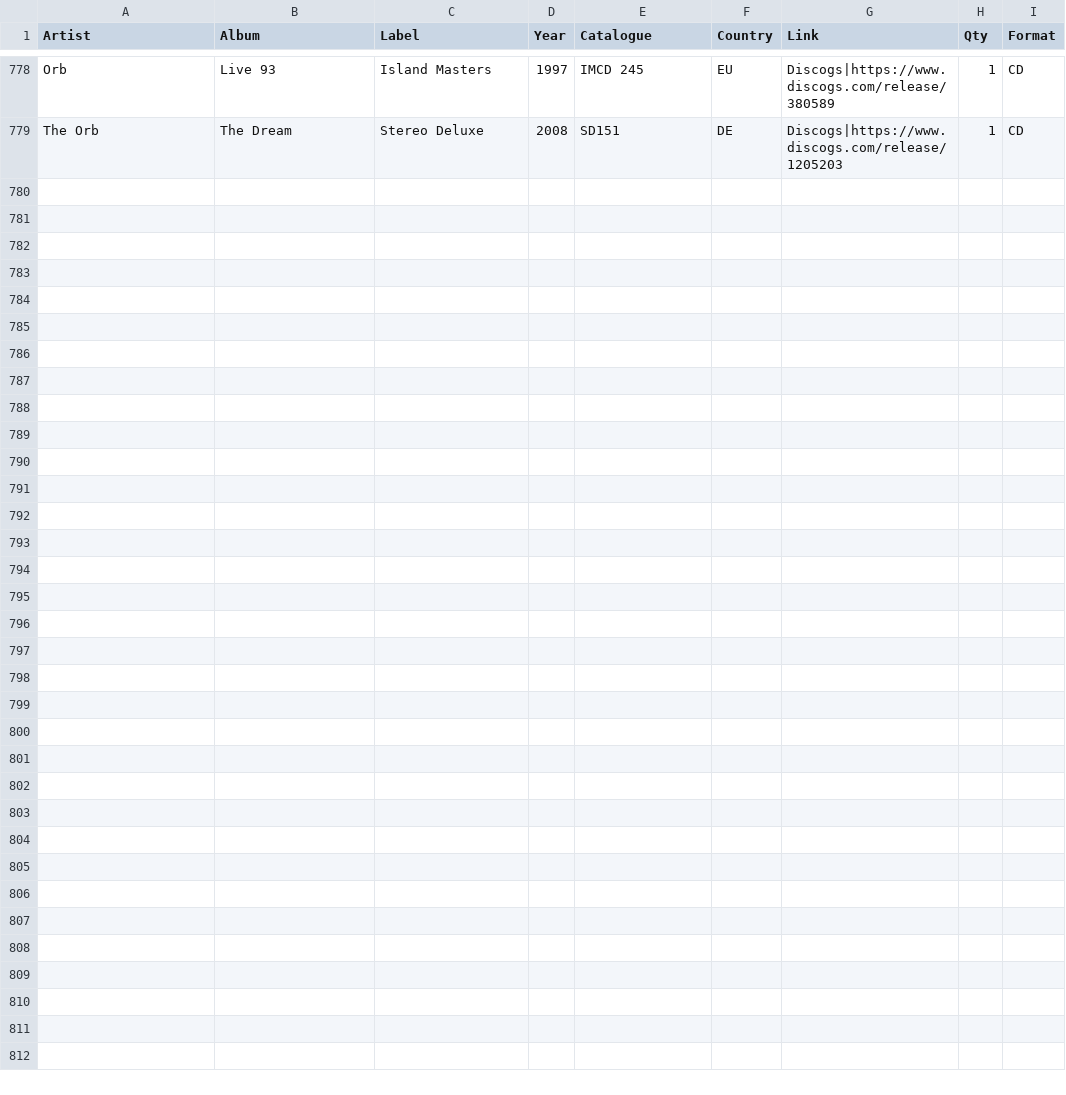
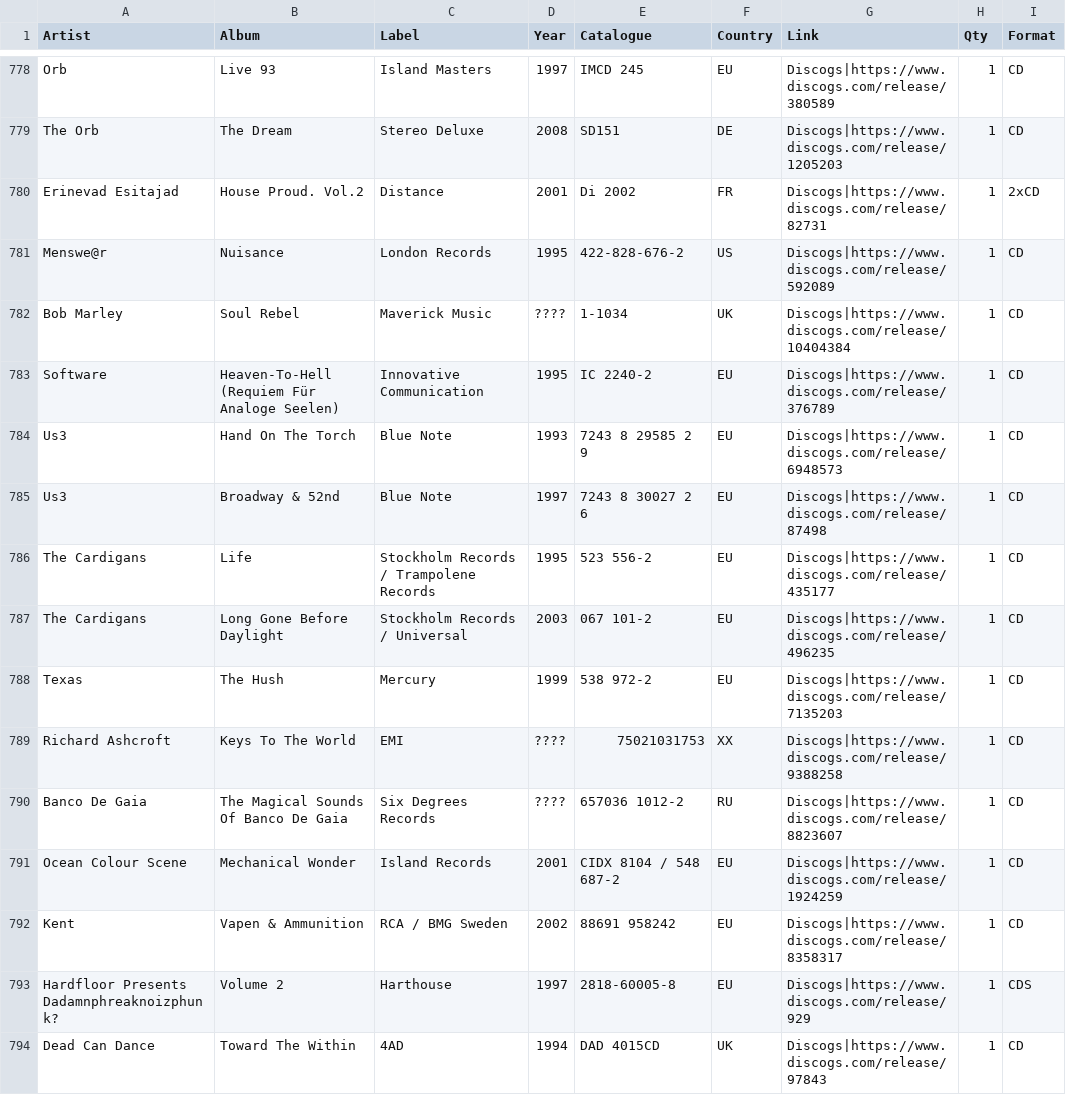
Before and after one commit to Petersell4/music-collection, a CSV file: music.csv, drawn as a sheet; only a part is shown, gaps mark what is left out.

Commit message:
Update music.csv

```diff
--- a/music.csv
+++ b/music.csv
@@ -779 +779,16 @@ Orb,Live 93,Island Masters,1997,IMCD 245,EU,Discogs|https://www.discogs.com/rele
 The Orb,The Dream,Stereo Deluxe,2008,SD151,DE,Discogs|https://www.discogs.com/release/1205203,1,CD
+Erinevad Esitajad,House Proud. Vol.2,Distance,2001,Di 2002,FR,Discogs|https://www.discogs.com/release/82731,1,2xCD
+Menswe@r,Nuisance,London Records,1995,422-828-676-2,US,Discogs|https://www.discogs.com/release/592089,1,CD
+Bob Marley,Soul Rebel,Maverick Music,????,1-1034,UK,Discogs|https://www.discogs.com/release/10404384,1,CD
+Software,Heaven-To-Hell (Requiem Für Analoge Seelen),Innovative Communication,1995,IC 2240-2,EU,Discogs|https://www.discogs.com/release/376789,1,CD
+Us3,Hand On The Torch,Blue Note,1993,7243 8 29585 2 9,EU,Discogs|https://www.discogs.com/release/6948573,1,CD
+Us3,Broadway & 52nd,Blue Note,1997,7243 8 30027 2 6,EU,Discogs|https://www.discogs.com/release/87498,1,CD
+The Cardigans,Life,Stockholm Records / Trampolene Records,1995,523 556-2,EU,Discogs|https://www.discogs.com/release/435177,1,CD
+The Cardigans,Long Gone Before Daylight,Stockholm Records / Universal,2003,067 101-2,EU,Discogs|https://www.discogs.com/release/496235,1,CD
+Texas,The Hush,Mercury,1999,538 972-2,EU,Discogs|https://www.discogs.com/release/7135203,1,CD
+Richard Ashcroft,Keys To The World,EMI,????,75021031753,XX,Discogs|https://www.discogs.com/release/9388258,1,CD
+Banco De Gaia,The Magical Sounds Of Banco De Gaia,Six Degrees Records,????,657036 1012-2,RU,Discogs|https://www.discogs.com/release/8823607,1,CD
+Ocean Colour Scene,Mechanical Wonder,Island Records,2001,CIDX 8104 / 548 687-2,EU,Discogs|https://www.discogs.com/release/1924259,1,CD
+Kent,Vapen & Ammunition,RCA / BMG Sweden,2002,88691 958242,EU,Discogs|https://www.discogs.com/release/8358317,1,CD
+Hardfloor Presents Dadamnphreaknoizphunk?,Volume 2,Harthouse,1997,2818-60005-8,EU,Discogs|https://www.discogs.com/release/929,1,CDS
+Dead Can Dance,Toward The Within,4AD,1994,DAD 4015CD,UK,Discogs|https://www.discogs.com/release/97843,1,CD
```
